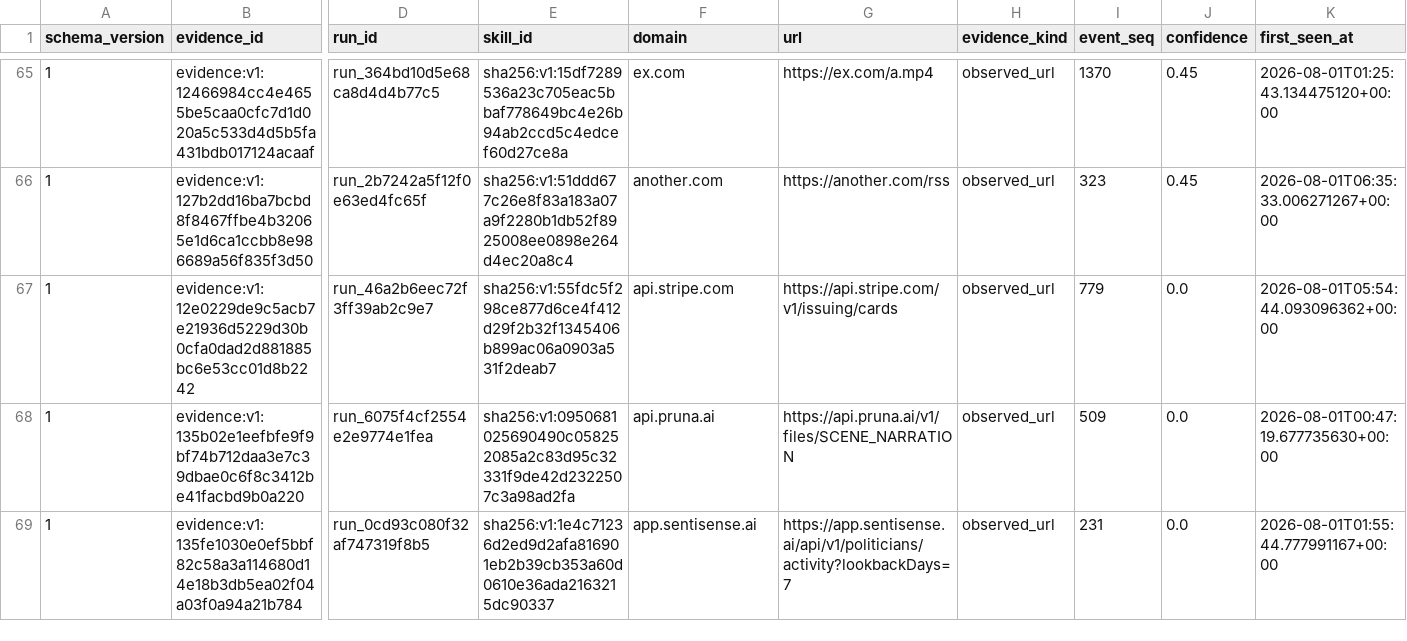
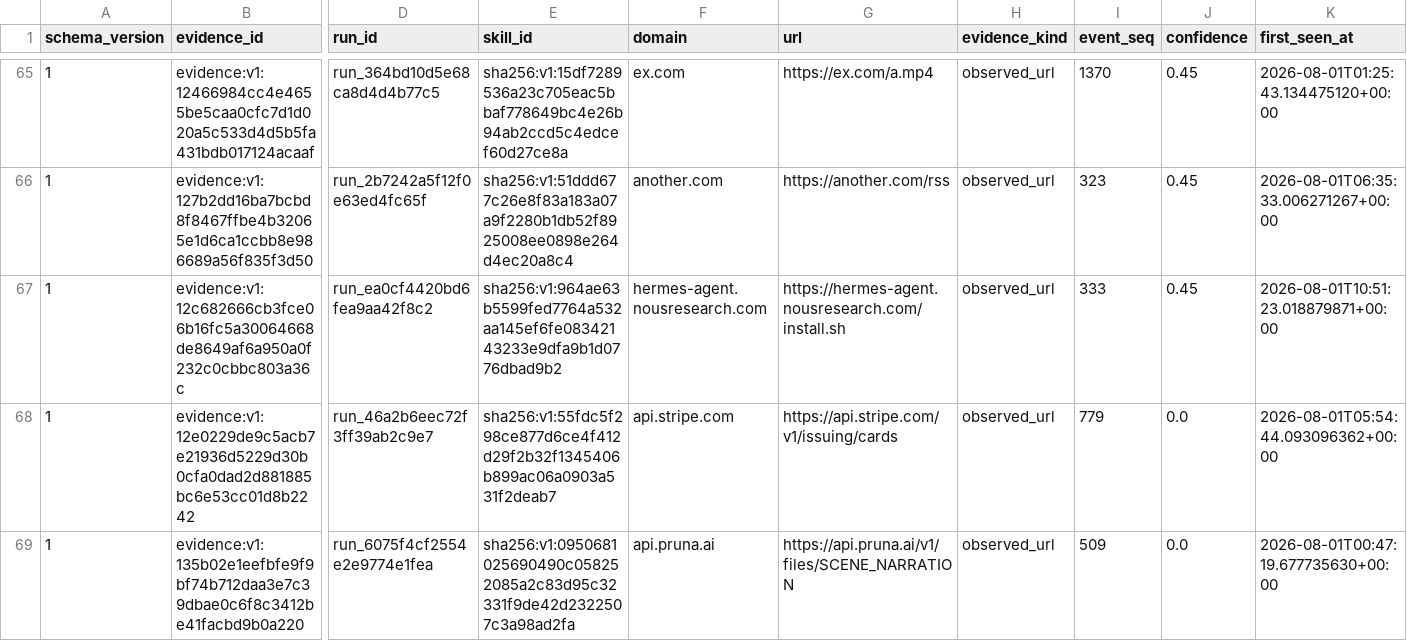
Before and after one commit to vyrus001/skillsissue.ai, a CSV file: data/platform_evidence.csv, drawn as a sheet; only a part is shown, gaps mark what is left out; the shorter side is filled out with more unchanged rows; rows hold the shown columns only; the diff covers the shown part only; the diff names each change by its address in the sheet, - before the commit and + after, or states it on an @@ line.

```diff
--- a/data/platform_evidence.csv
+++ b/data/platform_evidence.csv
+row 67: 1 | evidence:v1:12c682666cb3fce06b16fc5a30064668de8649af6a950a0f232c0cbbc803a36c | run_ea0cf4420bd6fea9aa42f8c2 | sha256:v1:964ae63b5599fed7764a532aa145ef6fe08342143233e9dfa9b1d0776dbad9b2 | hermes-agent.nousresearch.com | https://hermes-agent.nousresearch.com/install.sh | observed_url | 333 | 0.45 | 2026-08-01T10:51:23.018879871+00:00
```
Also changed, not shown: 6 added rows elsewhere in this file, 1 other file.
